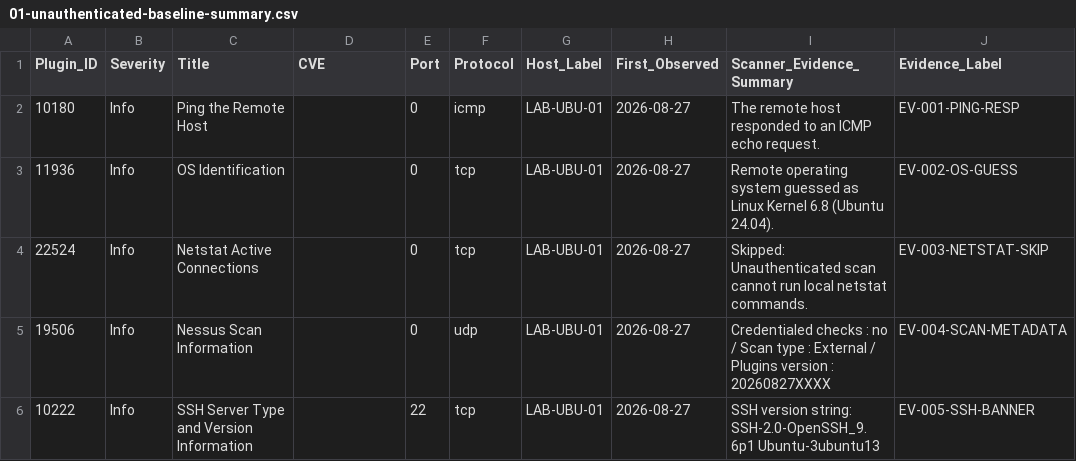
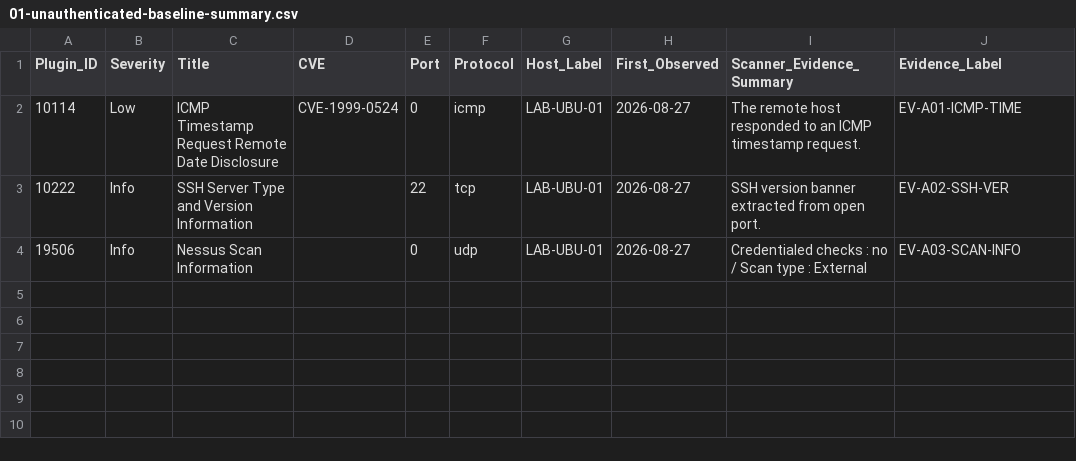
Before and after one commit to Adeconcept/Velora-GmbH, a CSV file: Vulnerability-management/Evidence/Scans/01-unauthenticated-baseline-summary.csv, drawn as a sheet.

Commit message:
Update 01-unauthenticated-baseline-summary.csv

```diff
--- a/Vulnerability-management/Evidence/Scans/01-unauthenticated-baseline-summary.csv
+++ b/Vulnerability-management/Evidence/Scans/01-unauthenticated-baseline-summary.csv
@@ -1,6 +1,4 @@
 Plugin_ID,Severity,Title,CVE,Port,Protocol,Host_Label,First_Observed,Scanner_Evidence_Summary,Evidence_Label
-10180,Info,Ping the Remote Host,,0,icmp,LAB-UBU-01,2026-08-27,"The remote host responded to an ICMP echo request.","EV-001-PING-RESP"
-11936,Info,OS Identification,,0,tcp,LAB-UBU-01,2026-08-27,"Remote operating system guessed as Linux Kernel 6.8 (Ubuntu 24.04).","EV-002-OS-GUESS"
-22524,Info,Netstat Active Connections,,0,tcp,LAB-UBU-01,2026-08-27,"Skipped: Unauthenticated scan cannot run local netstat commands.","EV-003-NETSTAT-SKIP"
-19506,Info,Nessus Scan Information,,0,udp,LAB-UBU-01,2026-08-27,"Credentialed checks : no / Scan type : External / Plugins version : 20260827XXXX","EV-004-SCAN-METADATA"
-10222,Info,SSH Server Type and Version Information,,22,tcp,LAB-UBU-01,2026-08-27,"SSH version string: SSH-2.0-OpenSSH_9.6p1 Ubuntu-3ubuntu13","EV-005-SSH-BANNER"
+10114,Low,"ICMP Timestamp Request Remote Date Disclosure",CVE-1999-0524,0,icmp,LAB-UBU-01,2026-08-27,"The remote host responded to an ICMP timestamp request.","EV-A01-ICMP-TIME"
+10222,Info,"SSH Server Type and Version Information",,22,tcp,LAB-UBU-01,2026-08-27,"SSH version banner extracted from open port.","EV-A02-SSH-VER"
+19506,Info,"Nessus Scan Information",,0,udp,LAB-UBU-01,2026-08-27,"Credentialed checks : no / Scan type : External","EV-A03-SCAN-INFO"
```
